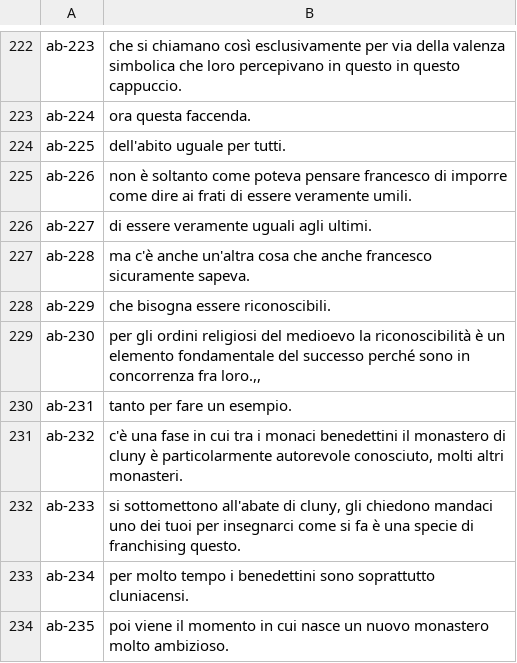
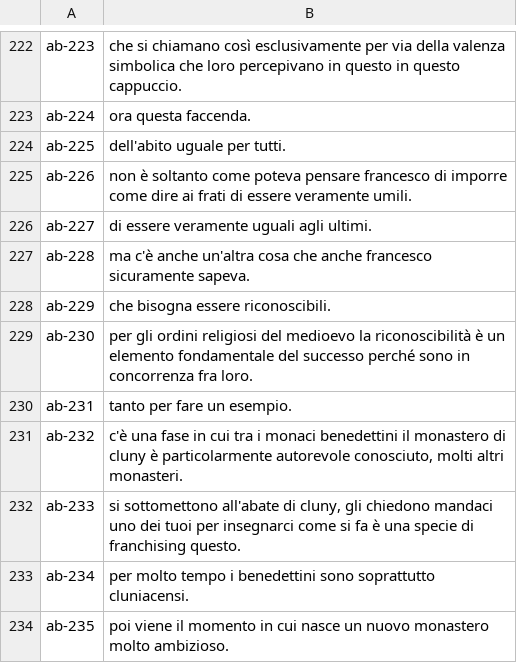
Before and after one commit to Nikav7/udl_final_TTSwithDiffusion, a CSV file: data/annotations.csv, drawn as a sheet; only a part is shown, gaps mark what is left out.

```diff
--- a/data/annotations.csv
+++ b/data/annotations.csv
@@ -228,3 +228,3 @@ ab-228|ma c'è anche un'altra cosa che anche francesco sicuramente sapeva.
 ab-229|che bisogna essere riconoscibili.
-ab-230|per gli ordini religiosi del medioevo la riconoscibilità è un elemento fondamentale del successo perché sono in concorrenza fra loro.,,
+ab-230|per gli ordini religiosi del medioevo la riconoscibilità è un elemento fondamentale del successo perché sono in concorrenza fra loro.
 ab-231|tanto per fare un esempio.
```
Also changed, not shown: 54 other files.
